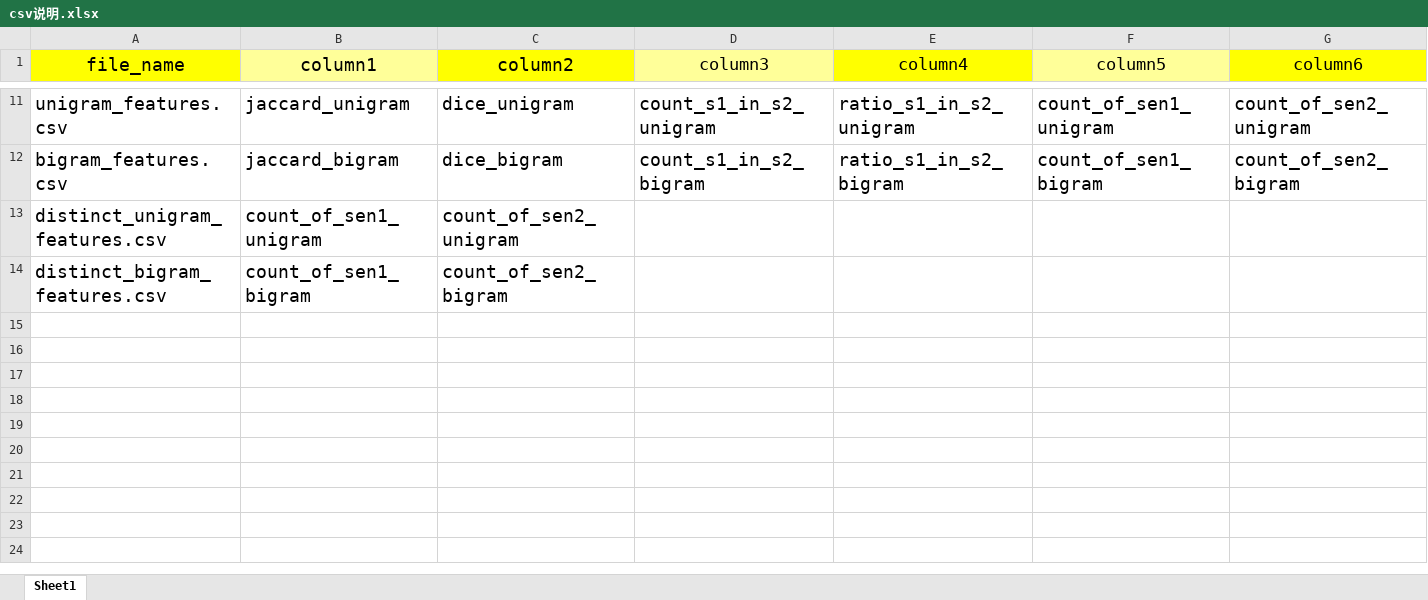
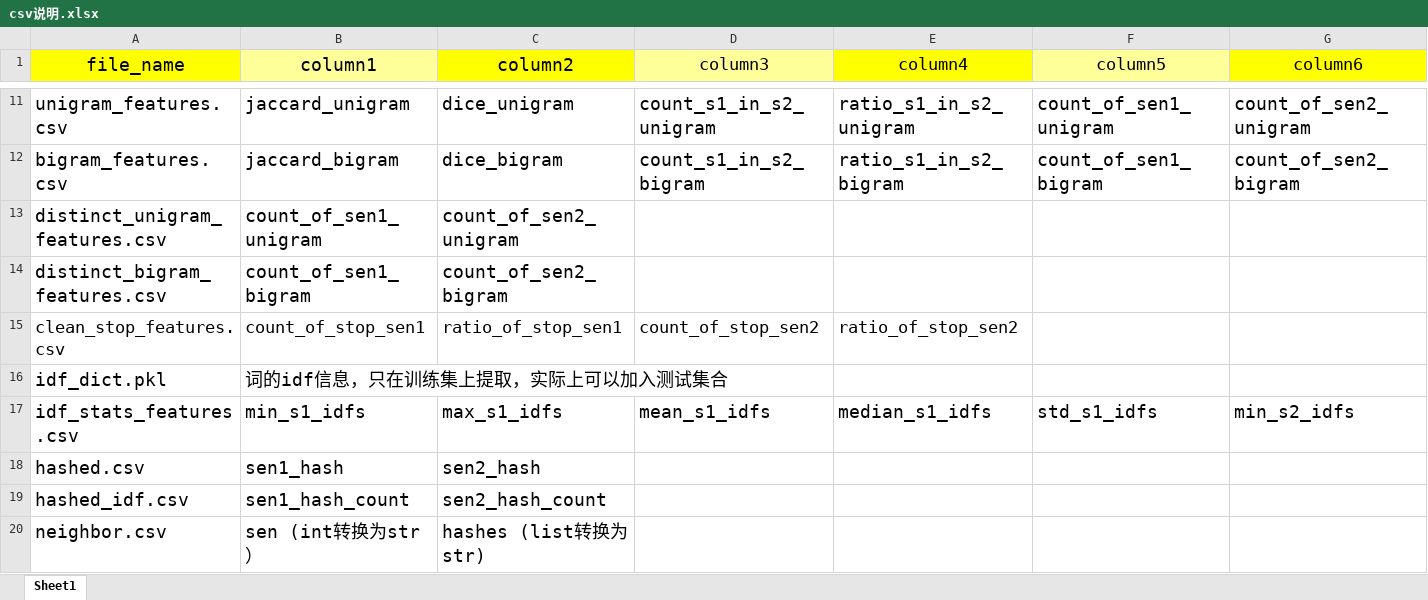
Before and after one commit to long-neck-deer/Mayi-NLP, an Excel workbook: csv说明.xlsx, sheet Sheet1, drawn as a sheet; only a part is shown, gaps mark what is left out; values as stored, in another font and other column widths than the file's, no borders; rows hold the shown columns only; the diff names each change by its address in the sheet, - before the commit and + after, or states it on an @@ line.

```diff
--- a/csv说明.xlsx (sheet Sheet1)
+++ b/csv说明.xlsx (sheet Sheet1)
+row 15: clean_stop_features.csv | count_of_stop_sen1 | ratio_of_stop_sen1 | count_of_stop_sen2 | ratio_of_stop_sen2
+row 16: idf_dict.pkl | 词的idf信息，只在训练集上提取，实际上可以加入测试集合
+row 17: idf_stats_features.csv | min_s1_idfs | max_s1_idfs | mean_s1_idfs | median_s1_idfs | std_s1_idfs | min_s2_idfs
+row 18: hashed.csv | sen1_hash | sen2_hash
+row 19: hashed_idf.csv | sen1_hash_count | sen2_hash_count
+row 20: neighbor.csv | sen (int转换为str） | hashes (list转换为str)
```
Also changed, not shown: 14 other files.
